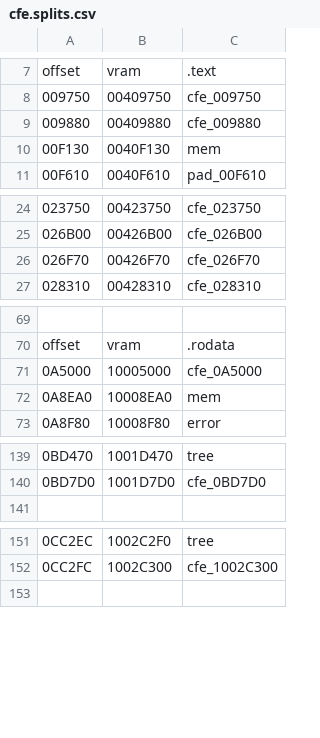
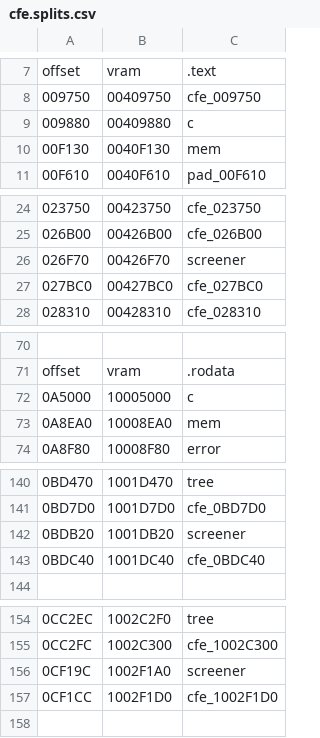
Before and after one commit to decompals/ido-matching-decomp, a CSV file: symbols/7.1/cfe.splits.csv, drawn as a sheet; only a part is shown, gaps mark what is left out; addresses are those after the commit; the diff covers the shown part only; the diff names each change by its address in the sheet, - before the commit and + after, or states it on an @@ line.

```diff
--- a/symbols/7.1/cfe.splits.csv
+++ b/symbols/7.1/cfe.splits.csv
-C9: cfe_009880
+C9: c
-C26: cfe_026F70
+C26: screener
+row 27: 027BC0 | 00427BC0 | cfe_027BC0
-C72: cfe_0A5000
+C72: c
+row 142: 0BDB20 | 1001DB20 | screener
+row 143: 0BDC40 | 1001DC40 | cfe_0BDC40
+row 156: 0CF19C | 1002F1A0 | screener
+row 157: 0CF1CC | 1002F1D0 | cfe_1002F1D0
```
Also changed, not shown: 3 edited cells elsewhere in this file, 17 other files.
